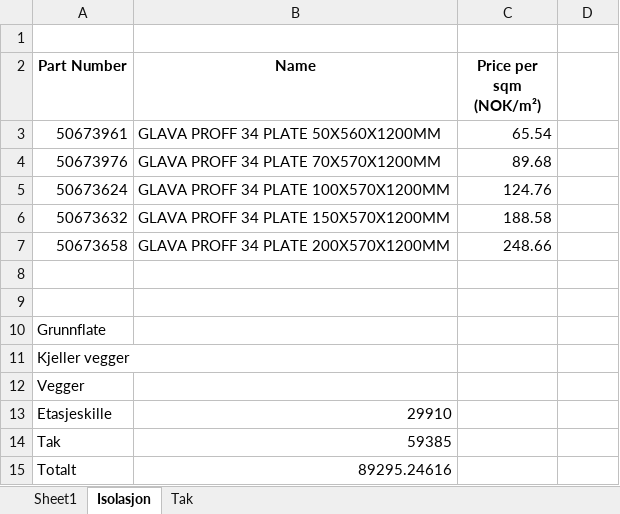
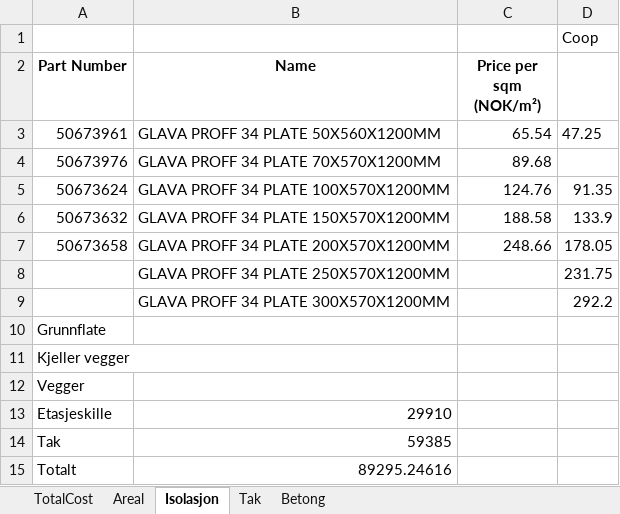
Before and after one commit to skatun/klubben, an Excel workbook: Expenses/budsjett.xlsx, sheet Isolasjon, drawn as a sheet; values as stored, in another font and other column widths than the file's, no borders; the diff names each change by its address in the sheet, - before the commit and + after, or states it on an @@ line.

```diff
--- a/Expenses/budsjett.xlsx (sheet Isolasjon)
+++ b/Expenses/budsjett.xlsx (sheet Isolasjon)
-sheet tab: Sheet1
+sheet tab: Areal
+sheet tab: TotalCost
+sheet tab: Betong
-D1: (empty)
+D1: Coop
-D3: (empty)
+D3: 47.25
-D5: (empty)
+D5: 91.35
-D6: (empty)
+D6: 133.9
-D7: (empty)
+D7: 178.05
-row 8: (empty)
+row 8:  | GLAVA PROFF 34 PLATE 250X570X1200MM |  | 231.75
-row 9: (empty)
+row 9:  | GLAVA PROFF 34 PLATE 300X570X1200MM |  | 292.2
```
Also changed, not shown: sheet Tak, 4 other files.
